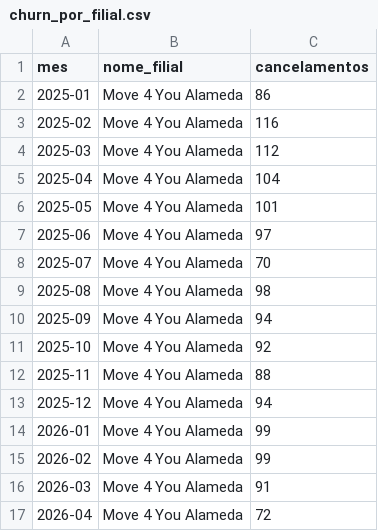
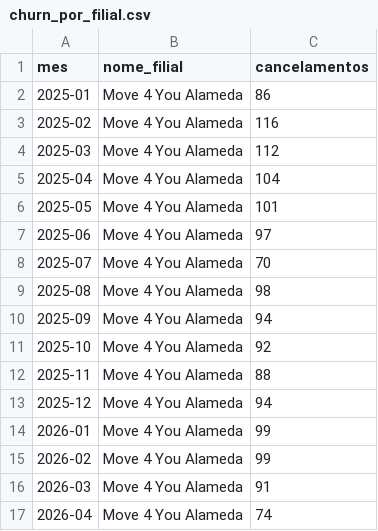
Before and after one commit to Cain2299/evo-cohort-dashboard, a CSV file: data/current/churn_por_filial.csv, drawn as a sheet.

```diff
--- a/data/current/churn_por_filial.csv
+++ b/data/current/churn_por_filial.csv
@@ -16,2 +16,2 @@
 2026-03,Move 4 You Alameda,91
-2026-04,Move 4 You Alameda,72
+2026-04,Move 4 You Alameda,74
```
Also changed, not shown: data/current/motivos_cancelamento.csv, 1 other file.
